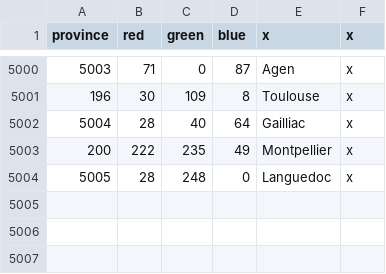
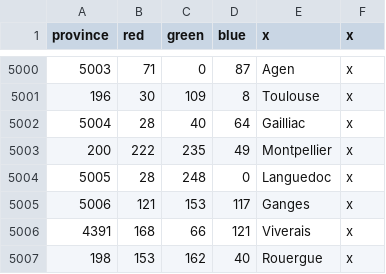
Before and after one commit to AlexTitan747/1.32-new-patch, a CSV file: map/definition.csv, drawn as a sheet; only a part is shown, gaps mark what is left out; the diff names each change by its address in the sheet, - before the commit and + after, or states it on an @@ line.

```diff
--- a/map/definition.csv
+++ b/map/definition.csv
+row 5005: 5006 | 121 | 153 | 117 | Ganges | x
+row 5006: 4391 | 168 | 66 | 121 | Viverais | x
+row 5007: 198 | 153 | 162 | 40 | Rouergue | x
```
Also changed, not shown: 9 other files.
